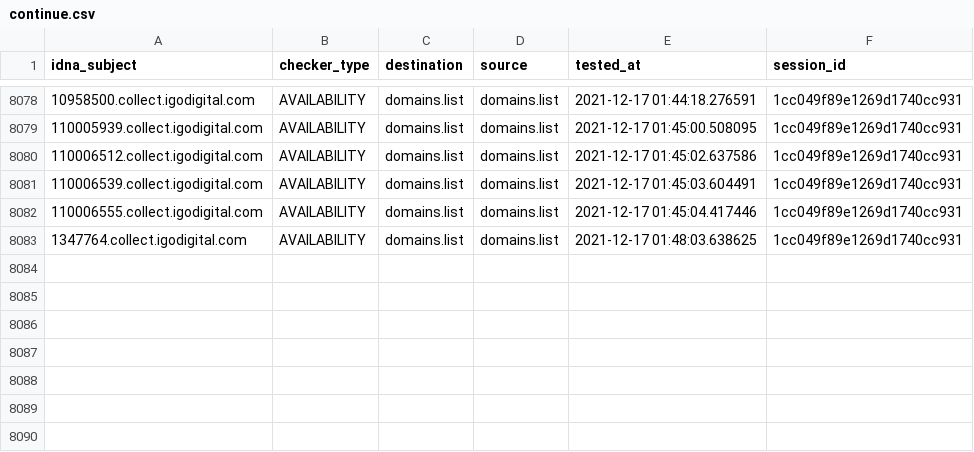
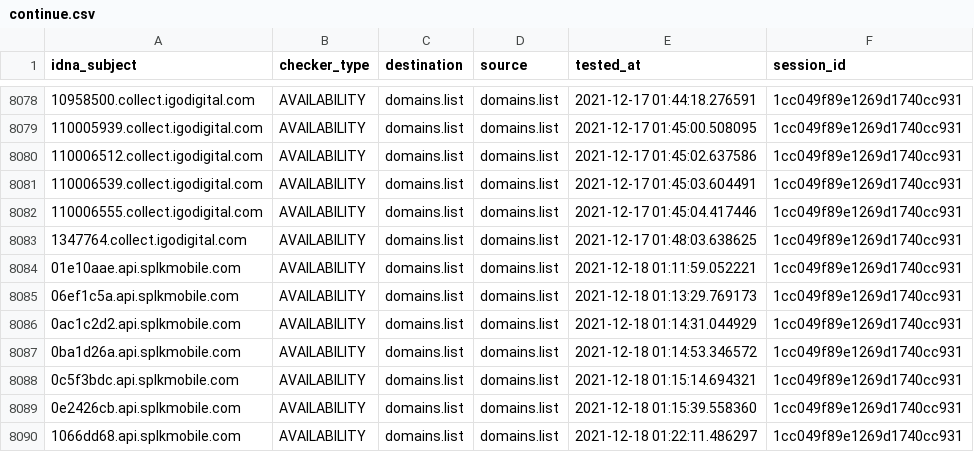
Before and after one commit to Ultimate-Hosts-Blacklist/lightswitch05_hosts_ads-and-tracking-extended, a CSV file: output/domains.list/continue.csv, drawn as a sheet; only a part is shown, gaps mark what is left out.

```diff
--- a/output/domains.list/continue.csv
+++ b/output/domains.list/continue.csv
@@ -8083 +8083,8 @@ idna_subject,checker_type,destination,source,tested_at,session_id
 1347764.collect.igodigital.com,AVAILABILITY,domains.list,domains.list,2021-12-17 01:48:03.638625,1cc049f89e1269d1740cc931
+01e10aae.api.splkmobile.com,AVAILABILITY,domains.list,domains.list,2021-12-18 01:11:59.052221,1cc049f89e1269d1740cc931
+06ef1c5a.api.splkmobile.com,AVAILABILITY,domains.list,domains.list,2021-12-18 01:13:29.769173,1cc049f89e1269d1740cc931
+0ac1c2d2.api.splkmobile.com,AVAILABILITY,domains.list,domains.list,2021-12-18 01:14:31.044929,1cc049f89e1269d1740cc931
+0ba1d26a.api.splkmobile.com,AVAILABILITY,domains.list,domains.list,2021-12-18 01:14:53.346572,1cc049f89e1269d1740cc931
+0c5f3bdc.api.splkmobile.com,AVAILABILITY,domains.list,domains.list,2021-12-18 01:15:14.694321,1cc049f89e1269d1740cc931
+0e2426cb.api.splkmobile.com,AVAILABILITY,domains.list,domains.list,2021-12-18 01:15:39.558360,1cc049f89e1269d1740cc931
+1066dd68.api.splkmobile.com,AVAILABILITY,domains.list,domains.list,2021-12-18 01:22:11.486297,1cc049f89e1269d1740cc931
```
Also changed, not shown: 7 other files.
